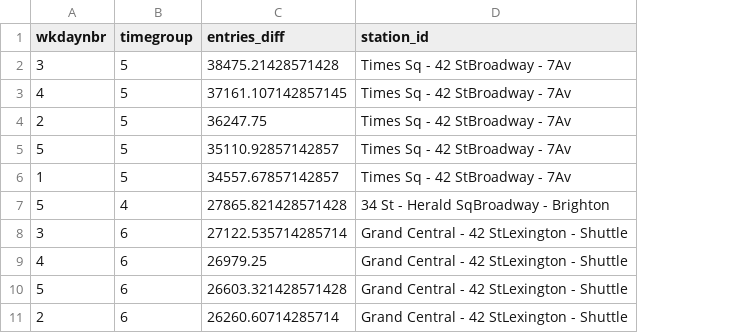
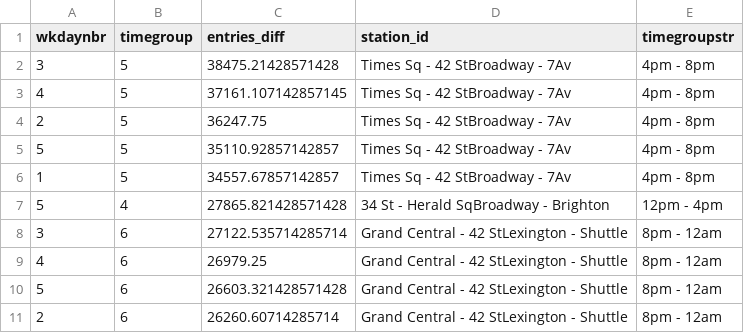
Before and after one commit to TifMoe/benson-project, a CSV file: data/optimized_segment.csv, drawn as a sheet; only a part is shown; the diff names each change by its address in the sheet, - before the commit and + after, or states it on an @@ line.

```diff
--- a/data/optimized_segment.csv
+++ b/data/optimized_segment.csv
+column E (timegroupstr), rows 2-11: 4pm - 8pm | 4pm - 8pm | 4pm - 8pm | 4pm - 8pm | 4pm - 8pm | 12pm - 4pm | 8pm - 12am | 8pm - 12am | 8pm - 12am | 8pm - 12am
```
Also changed, not shown: 7 other files.
